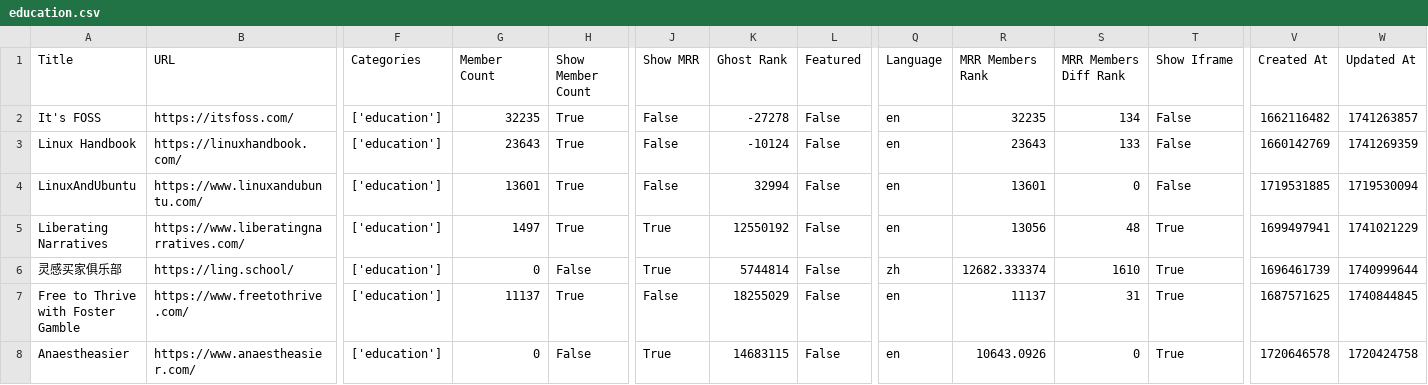
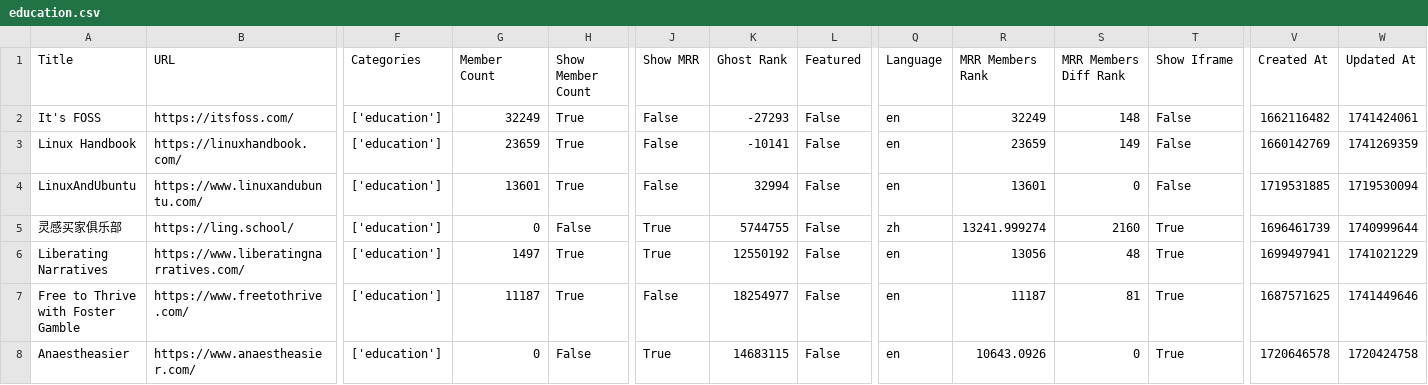
Before and after one commit to TheBoatyMcBoatFace/explore-ghosts, a CSV file: output/education.csv, drawn as a sheet; only a part is shown, gaps mark what is left out; removed rows and columns are numbered as before the commit, all else as after; rows hold the shown columns only; the diff covers the shown part only; the diff names each change by its address in the sheet, - before the commit and + after, or states it on an @@ line.

```diff
--- a/output/education.csv
+++ b/output/education.csv
-G2 (Member Count): 32235
+G2 (Member Count): 32249
-K2 (Ghost Rank): -27278
+K2 (Ghost Rank): -27293
-R2 (MRR Members Rank): 32235
+R2 (MRR Members Rank): 32249
-S2 (MRR Members Diff Rank): 134
+S2 (MRR Members Diff Rank): 148
-W2 (Updated At): 1741263857
+W2 (Updated At): 1741424061
-G3 (Member Count): 23643
+G3 (Member Count): 23659
-K3 (Ghost Rank): -10124
+K3 (Ghost Rank): -10141
-R3 (MRR Members Rank): 23643
+R3 (MRR Members Rank): 23659
-S3 (MRR Members Diff Rank): 133
+S3 (MRR Members Diff Rank): 149
+row 5: 灵感买家俱乐部 | https://ling.school/ | ['education'] | 0 | False | True | 5744755 | False | zh | 13241.999274 | 2160 | True | 1696461739 | 1740999644
-row 6: 灵感买家俱乐部 | https://ling.school/ | ['education'] | 0 | False | True | 5744814 | False | zh | 12682.333374 | 1610 | True | 1696461739 | 1740999644
-G7 (Member Count): 11137
+G7 (Member Count): 11187
-K7 (Ghost Rank): 18255029
+K7 (Ghost Rank): 18254977
-R7 (MRR Members Rank): 11137
+R7 (MRR Members Rank): 11187
-S7 (MRR Members Diff Rank): 31
+S7 (MRR Members Diff Rank): 81
-W7 (Updated At): 1740844845
+W7 (Updated At): 1741449646
```
Also changed, not shown: 2 added rows, 1 removed row and 58 edited cells elsewhere in this file, output/developers.csv, output/faith.csv, 30 other files.
